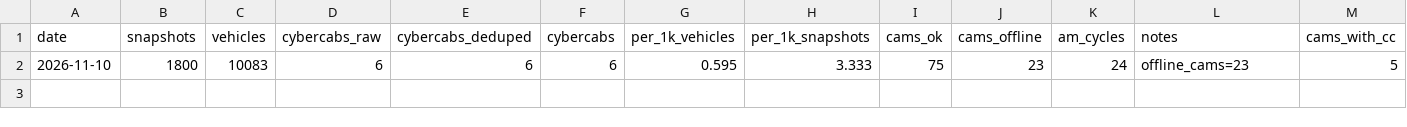
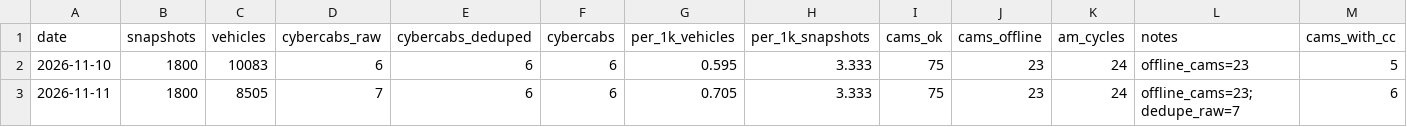
Before and after one commit to itochang123-create/cybercab-tracker, a CSV file: data/peak_daily_newarea.csv, drawn as a sheet; only a part is shown; rows hold the shown columns only; the diff names each change by its address in the sheet, - before the commit and + after, or states it on an @@ line.

```diff
--- a/data/peak_daily_newarea.csv
+++ b/data/peak_daily_newarea.csv
+row 3: 2026-11-11 | 1800 | 8505 | 7 | 6 | 6 | 0.705 | 3.333 | 75 | 23 | 24 | offline_cams=23;dedupe_raw=7 | 6
```
Also changed, not shown: data/peak_by_camera.csv, data/peak_by_camera_newarea.csv, 12 other files.
